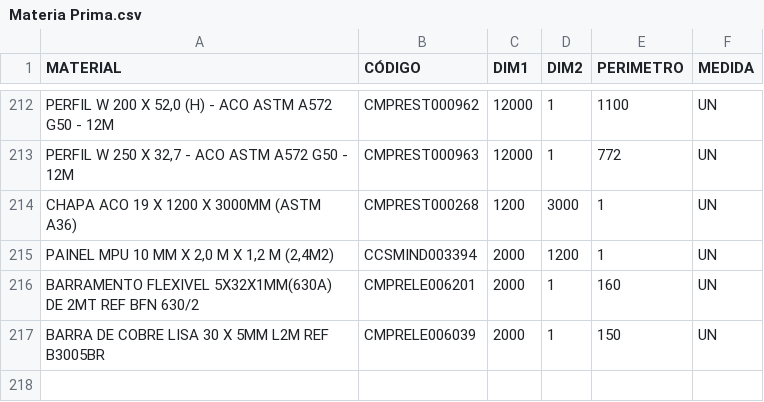
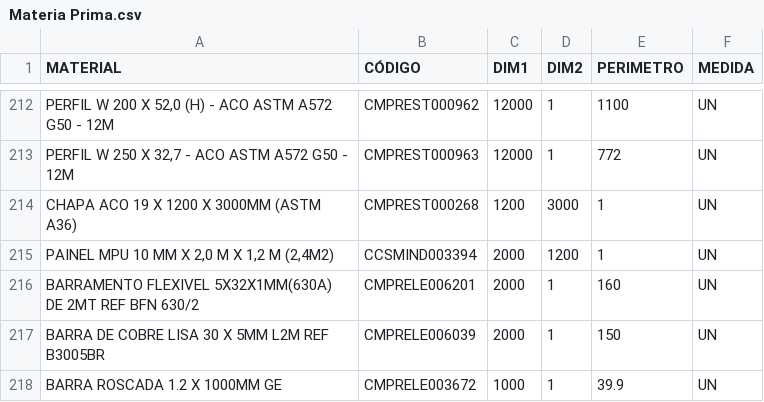
Before and after one commit to Kvgr98/Modular, a CSV file: Materia Prima.csv, drawn as a sheet; only a part is shown, gaps mark what is left out; the diff names each change by its address in the sheet, - before the commit and + after, or states it on an @@ line.

Commit message:
Add files via upload

```diff
--- a/Materia Prima.csv
+++ b/Materia Prima.csv
+row 218: BARRA ROSCADA 1.2 X 1000MM GE | CMPRELE003672 | 1000 | 1 | 39.9 | UN
```
